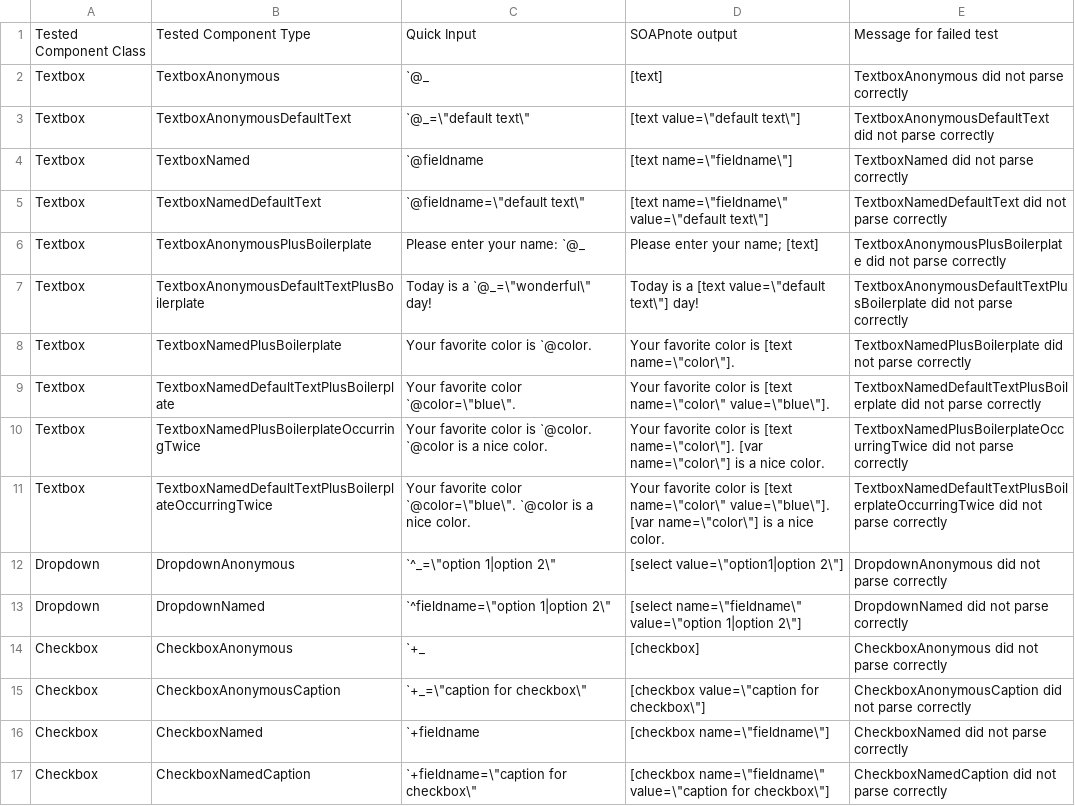
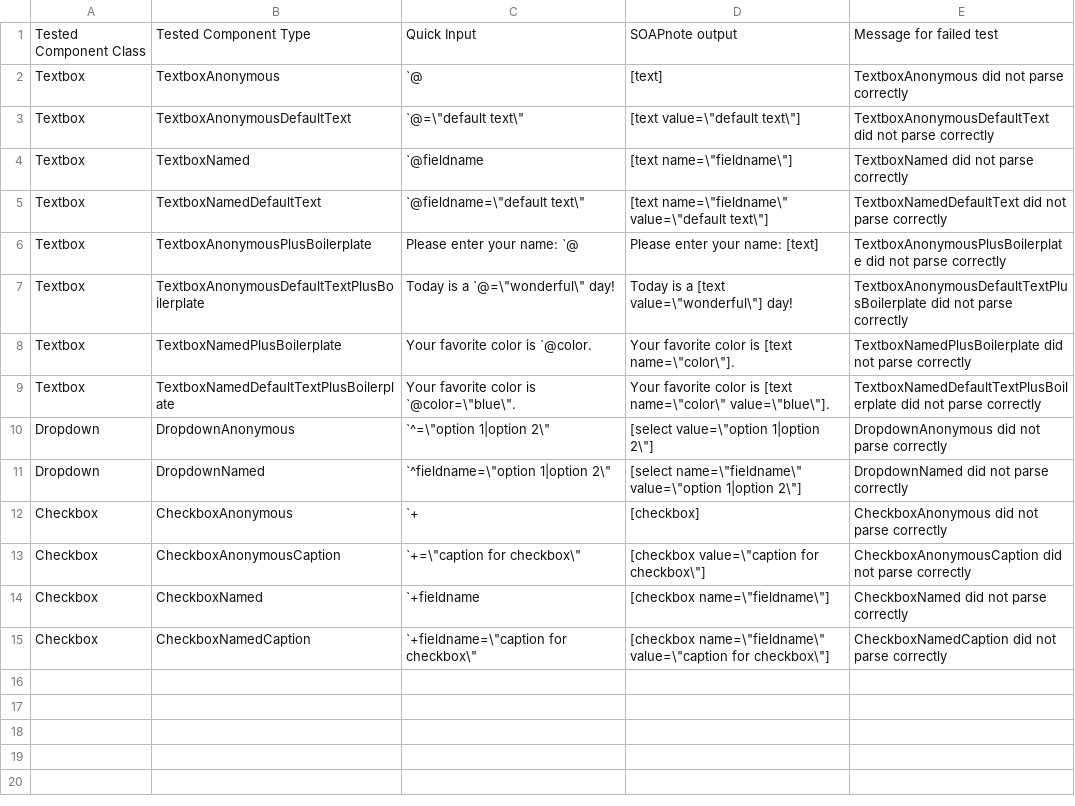
Before and after one commit to DrRandy/QuickSOAP, a CSV file: sandbox/testdocumentdata.csv, drawn as a sheet; removed rows and columns are numbered as before the commit, all else as after; the diff names each change by its address in the sheet, - before the commit and + after, or states it on an @@ line.

Commit message:
incorporate new testdocumentdata, all tests pass

```diff
--- a/sandbox/testdocumentdata.csv
+++ b/sandbox/testdocumentdata.csv
-C2: `@_
+C2: `@
-C3: `@_=\"default text\"
+C3: `@=\"default text\"
-C6: Please enter your name: `@_
+C6: Please enter your name: `@
-D6: Please enter your name; [text]
+D6: Please enter your name: [text]
-C7: Today is a `@_=\"wonderful\" day!
+C7: Today is a `@=\"wonderful\" day!
-D7: Today is a [text value=\"default text\"] day!
+D7: Today is a [text value=\"wonderful\"] day!
-C9: Your favorite color `@color=\"blue\".
+C9: Your favorite color is `@color=\"blue\".
-row 10: Textbox | TextboxNamedPlusBoilerplateOccurringTwice | Your favorite color is `@color. `@color is a nice color. | Your favorite color is [text name=\"color\"]. [var name=\"color\"] is a nice color. | TextboxNamedPlusBoilerplateOccurringTwice did not parse correctly
-row 11: Textbox | TextboxNamedDefaultTextPlusBoilerplateOccurringTwice | Your favorite color `@color=\"blue\". `@color is a nice color. | Your favorite color is [text name=\"color\" value=\"blue\"]. [var name=\"color\"] is a nice color. | TextboxNamedDefaultTextPlusBoilerplateOccurringTwice did not parse correctly
-C10: `^_=\"option 1|option 2\"
+C10: `^=\"option 1|option 2\"
-D10: [select value=\"option1|option 2\"]
+D10: [select value=\"option 1|option 2\"]
-C12: `+_
+C12: `+
-C13: `+_=\"caption for checkbox\"
+C13: `+=\"caption for checkbox\"
```
Also changed, not shown: 3 other files.
